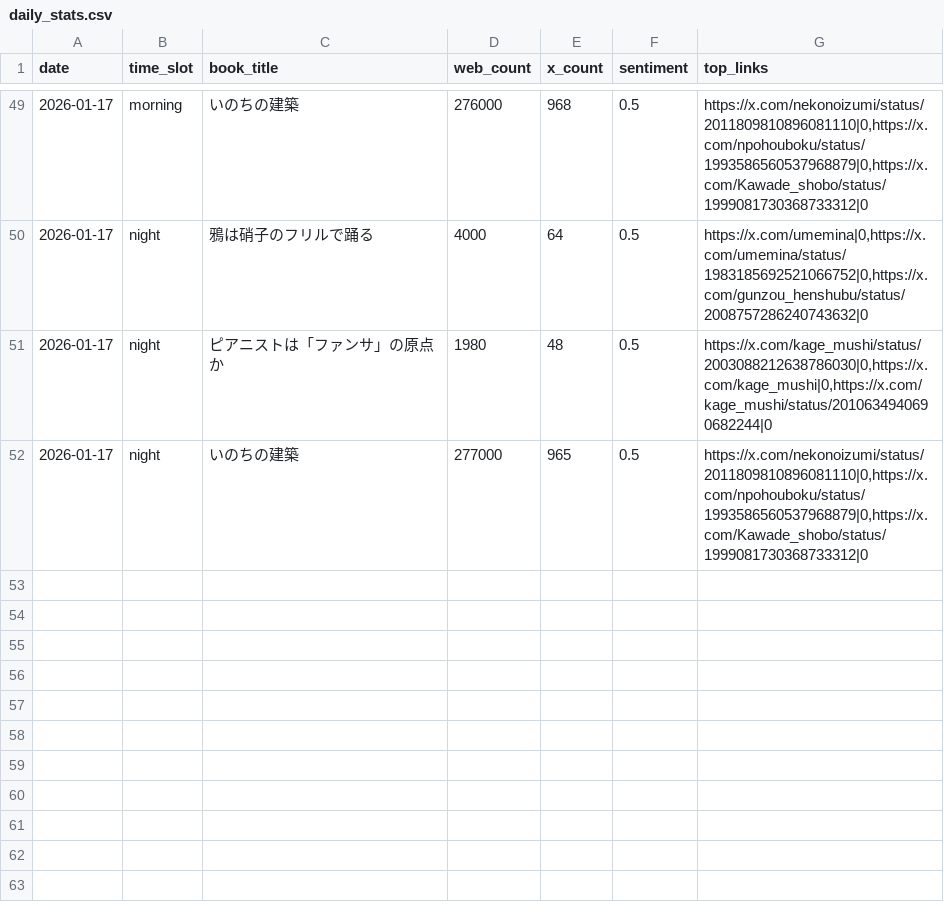
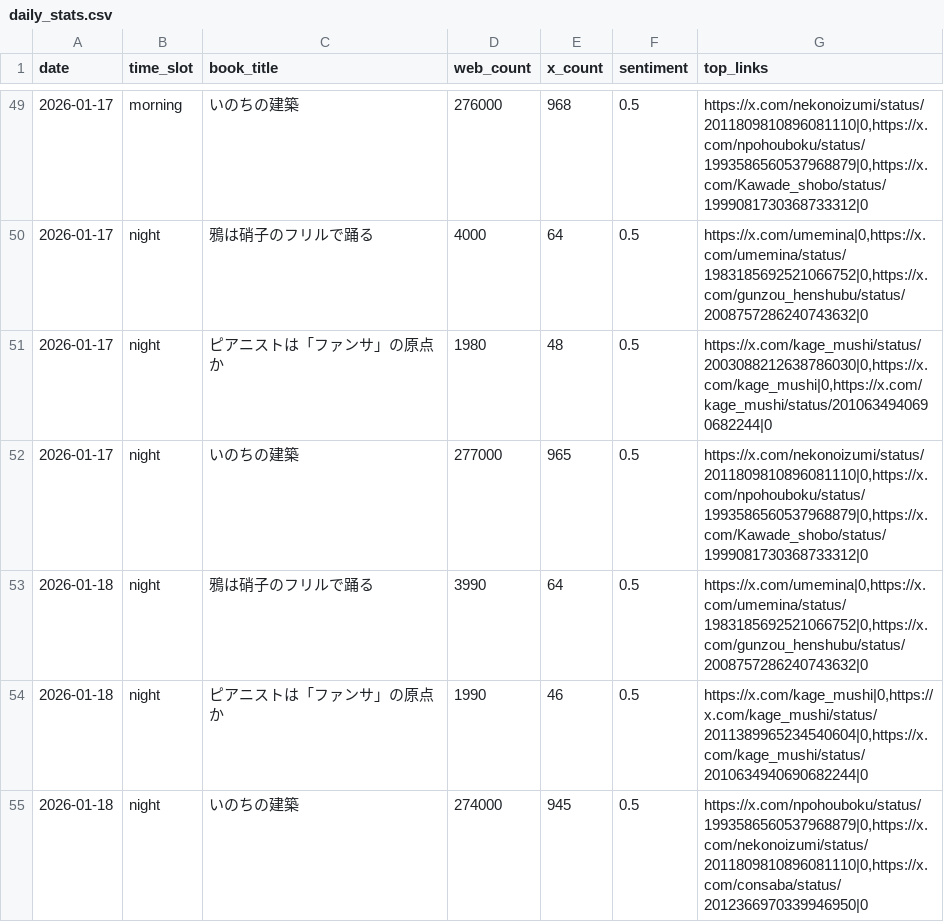
Before and after one commit to 24tomofiro/book-trend-monitor, a CSV file: data/processed/daily_stats.csv, drawn as a sheet; only a part is shown, gaps mark what is left out; the diff names each change by its address in the sheet, - before the commit and + after, or states it on an @@ line.

```diff
--- a/data/processed/daily_stats.csv
+++ b/data/processed/daily_stats.csv
+row 53: 2026-01-18 | night | 鴉は硝子のフリルで踊る | 3990 | 64 | 0.5 | https://x.com/umemina|0,https://x.com/umemina/status/1983185692521066752|0,https://x.com/gunzou_henshubu/status/2008757286240743632|0
+row 54: 2026-01-18 | night | ピアニストは「ファンサ」の原点か | 1990 | 46 | 0.5 | https://x.com/kage_mushi|0,https://x.com/kage_mushi/status/2011389965234540604|0,https://x.com/kage_mushi/status/2010634940690682244|0
+row 55: 2026-01-18 | night | いのちの建築 | 274000 | 945 | 0.5 | https://x.com/npohouboku/status/1993586560537968879|0,https://x.com/nekonoizumi/status/2011809810896081110|0,https://x.com/consaba/status/2012366970339946950|0
```
Also changed, not shown: 4 other files.
